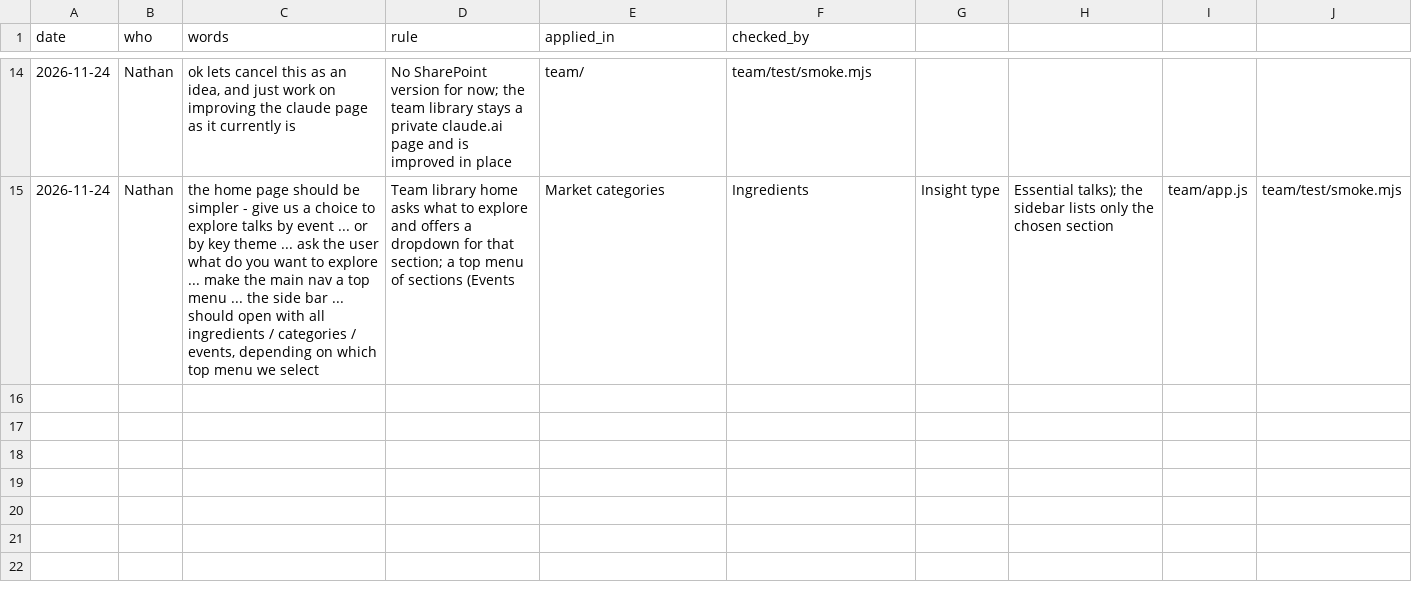
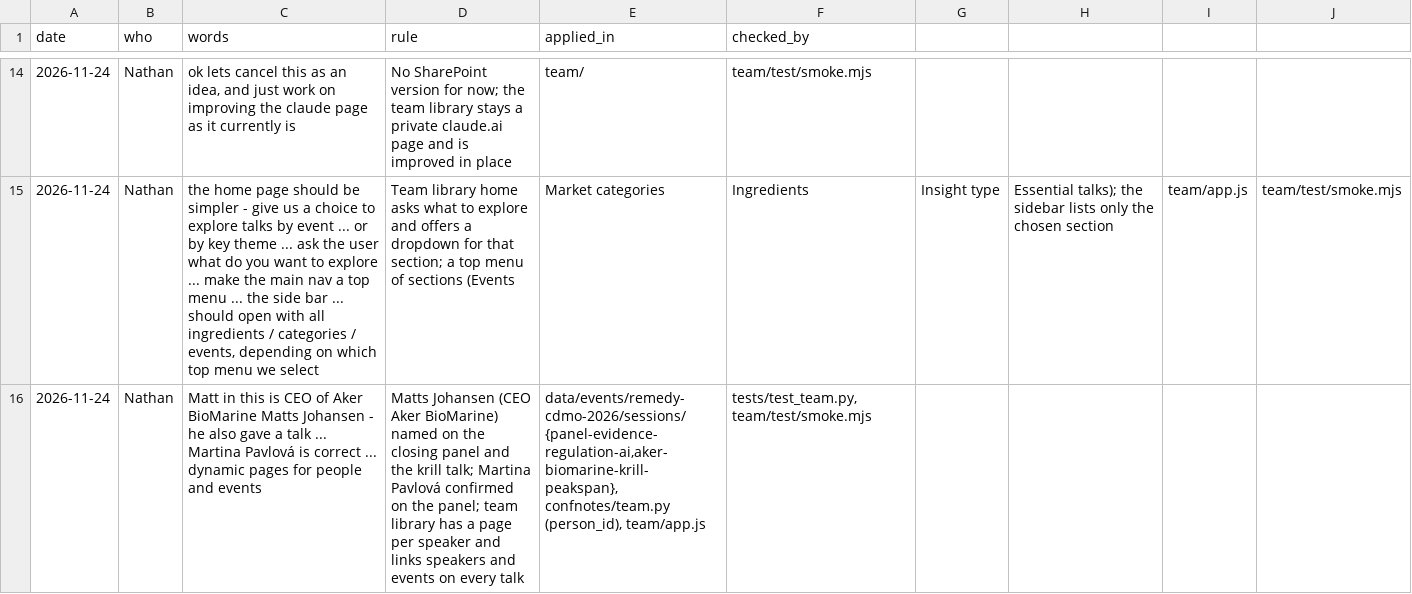
Before and after one commit to nathangray-max/Event-Notebook, a CSV file: docs/decisions.csv, drawn as a sheet; only a part is shown, gaps mark what is left out.

```diff
--- a/docs/decisions.csv
+++ b/docs/decisions.csv
@@ -15 +15,2 @@ date,who,words,rule,applied_in,checked_by
 2026-11-24,Nathan,"the home page should be simpler - give us a choice to explore talks by event ... or by key theme ... ask the user what do you want to explore ... make the main nav a top menu ... the side bar ... should open with all ingredients / categories / events, depending on which top menu we select",Team library home asks what to explore and offers a dropdown for that section; a top menu of sections (Events, Market categories, Ingredients, Insight type, Essential talks); the sidebar lists only the chosen section,team/app.js,team/test/smoke.mjs
+2026-11-24,Nathan,"Matt in this is CEO of Aker BioMarine Matts Johansen - he also gave a talk ... Martina Pavlová is correct ... dynamic pages for people and events",Matts Johansen (CEO Aker BioMarine) named on the closing panel and the krill talk; Martina Pavlová confirmed on the panel; team library has a page per speaker and links speakers and events on every talk,"data/events/remedy-cdmo-2026/sessions/{panel-evidence-regulation-ai,aker-biomarine-krill-peakspan}, confnotes/team.py (person_id), team/app.js","tests/test_team.py, team/test/smoke.mjs"
```
Also changed, not shown: 11 other files.
